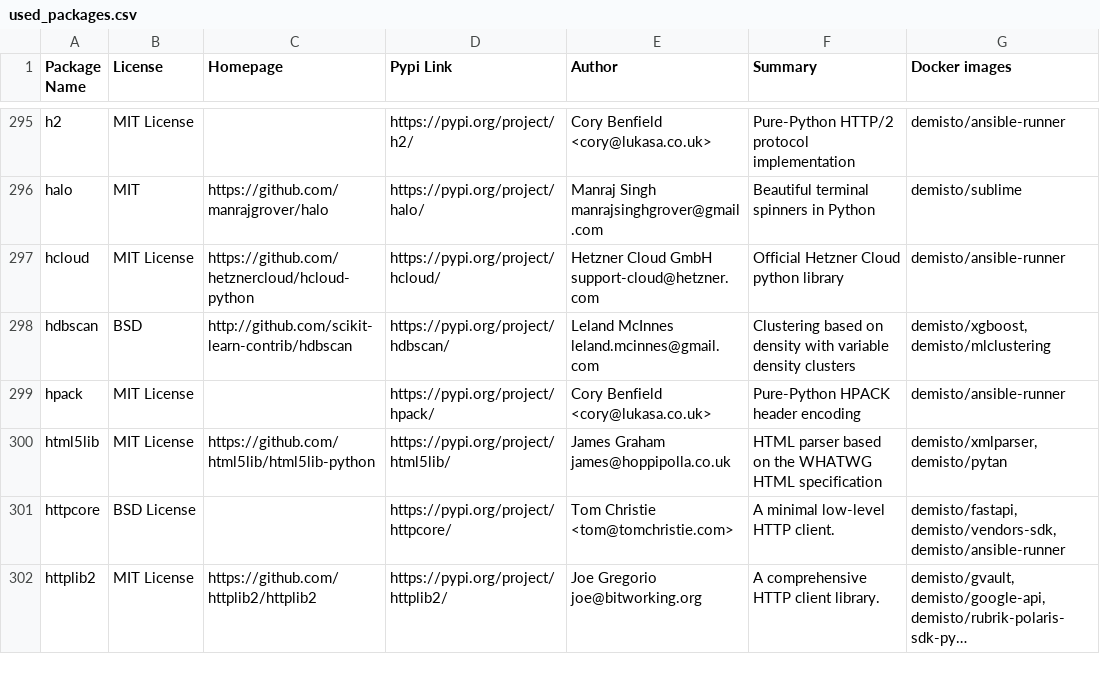
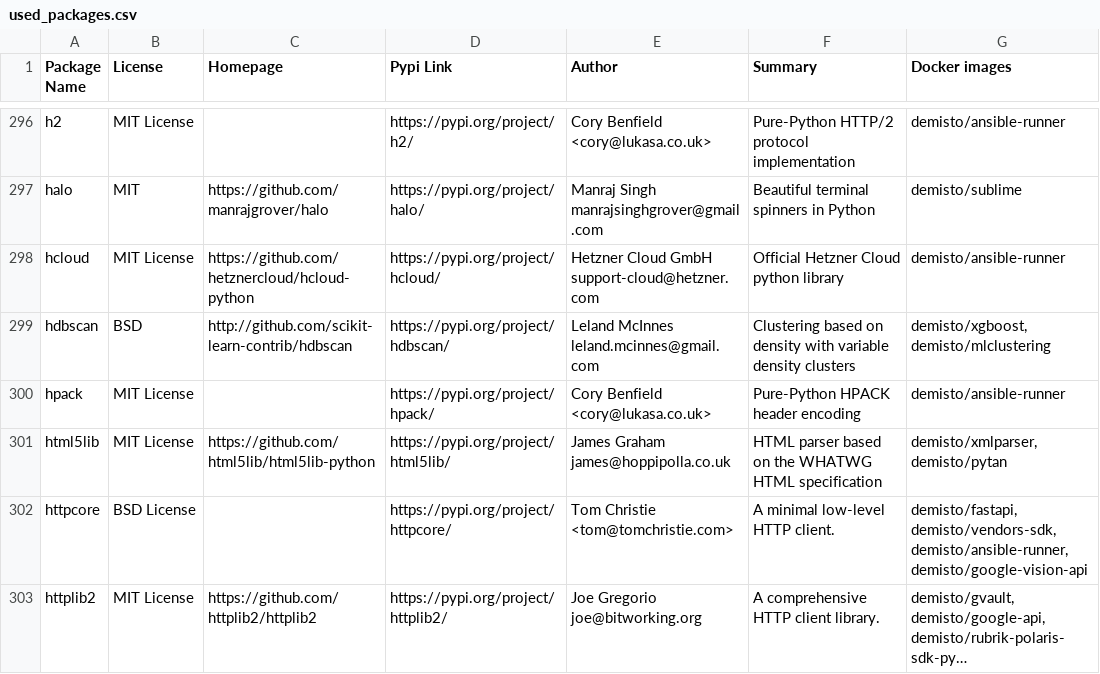
Before and after one commit to demisto/dockerfiles-info, a CSV file: used_packages.csv, drawn as a sheet; only a part is shown, gaps mark what is left out; long unchanged cells end in …; addresses are those after the commit; the diff covers the shown part only; the diff names each change by its address in the sheet, - before the commit and + after, or states it on an @@ line.

```diff
--- a/used_packages.csv
+++ b/used_packages.csv
-G302 (Docker images): demisto/fastapi, demisto/vendors-sdk, demisto/ansible-runner
+G302 (Docker images): demisto/fastapi, demisto/vendors-sdk, demisto/ansible-runner, demisto/google-vision-api
```
Also changed, not shown: 1 added row and 5 edited cells elsewhere in this file, 4 other files.
